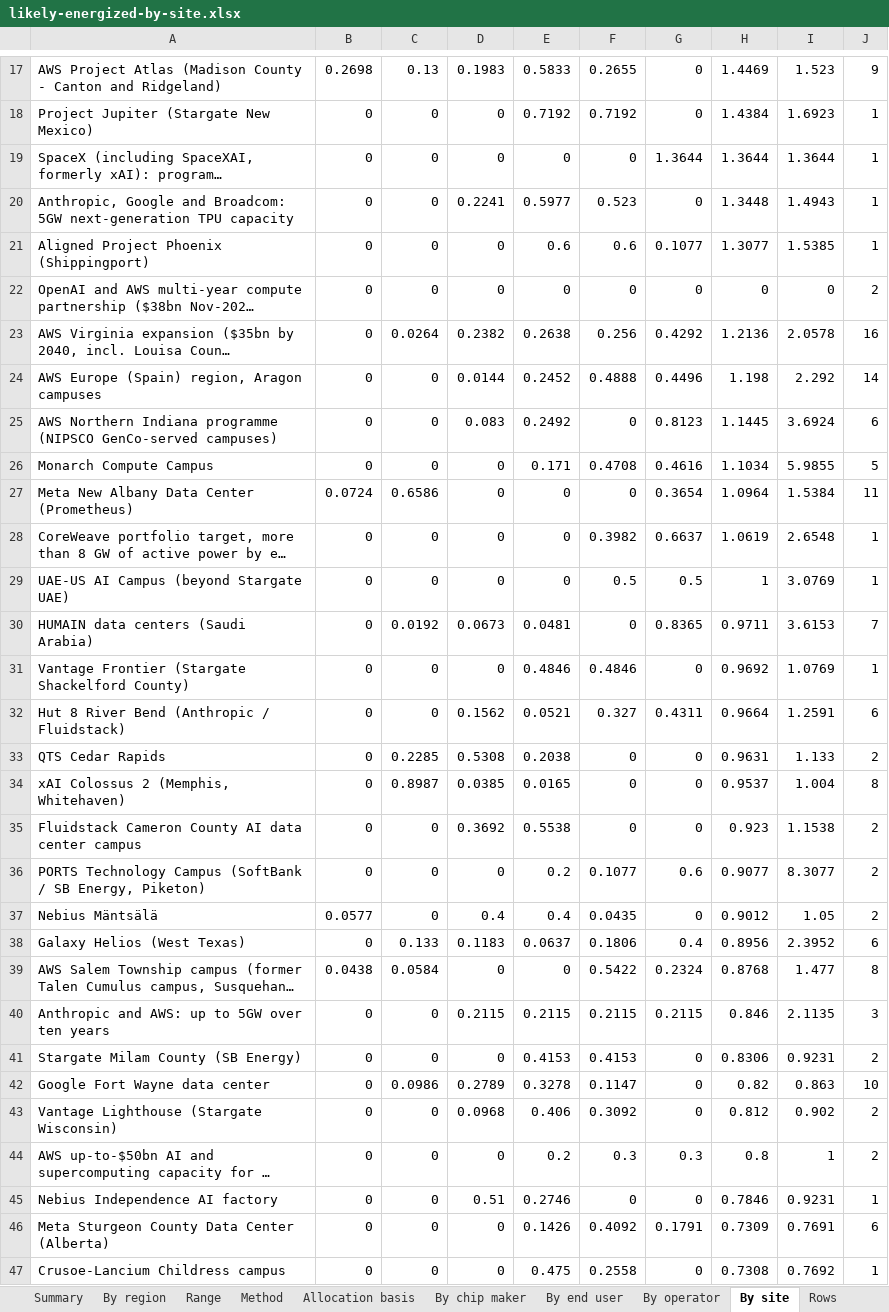
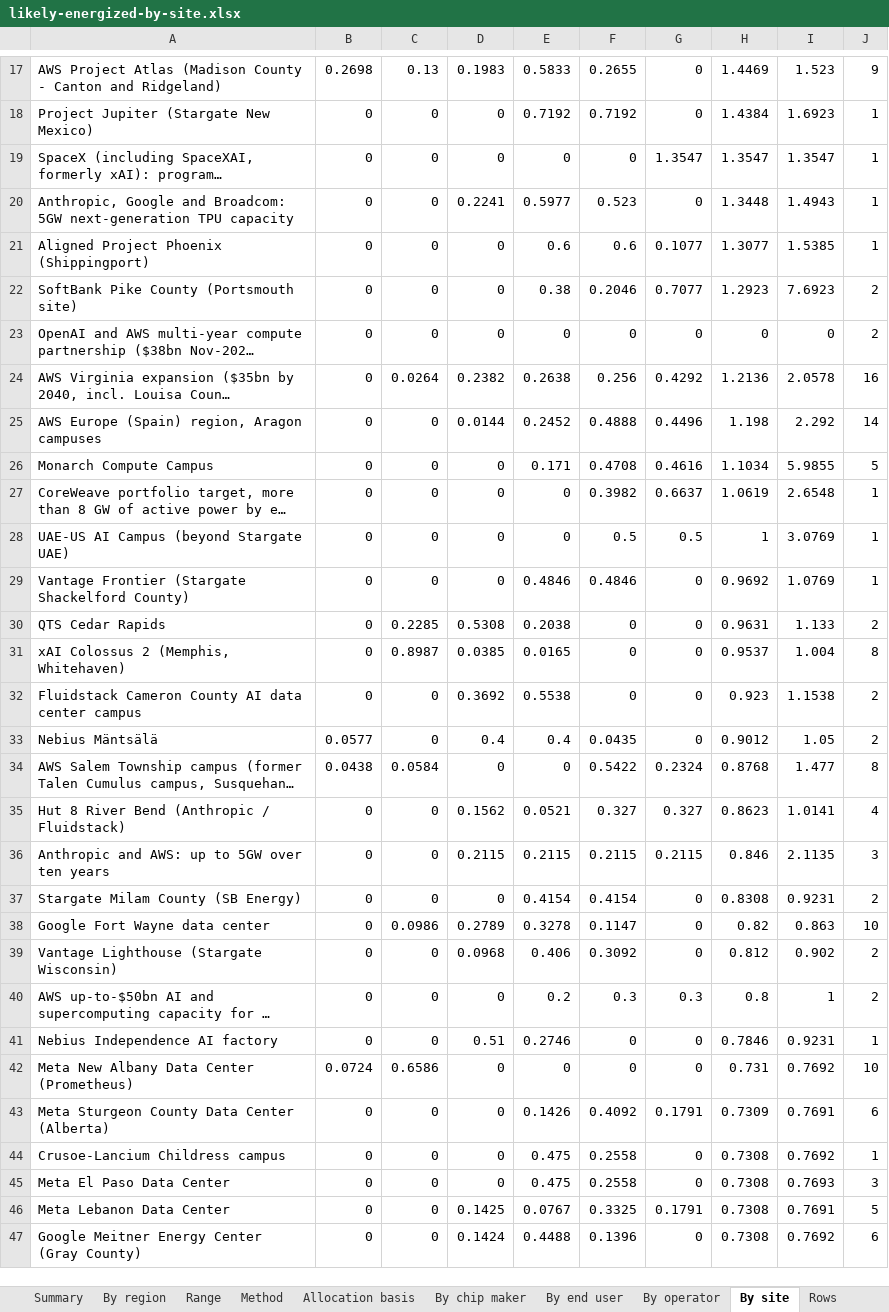
Before and after one commit to bernardhaswell/dcbuildsio, an Excel workbook: data/likely-energized-by-site.xlsx, sheet By site, drawn as a sheet; only a part is shown, gaps mark what is left out; the shorter side is filled out with more unchanged rows; long unchanged cells end in …; values as stored, in another font and other column widths than the file's, no borders; removed rows and columns are numbered as before the commit, all else as after; the diff covers the shown part only; the diff names each change by its address in the sheet, - before the commit and + after, or states it on an @@ line.

```diff
--- a/data/likely-energized-by-site.xlsx (sheet By site)
+++ b/data/likely-energized-by-site.xlsx (sheet By site)
-G19: 1.3644
+G19: 1.3547
-H19: 1.3644
+H19: 1.3547
-I19: 1.3644
+I19: 1.3547
+row 22: SoftBank Pike County (Portsmouth site) | 0 | 0 | 0 | 0.38 | 0.2046 | 0.7077 | 1.2923 | 7.6923 | 2
-row 25: AWS Northern Indiana programme (NIPSCO GenCo-served campuses) | 0 | 0 | 0.083 | 0.2492 | 0 | 0.8123 | 1.1445 | 3.6924 | 6
-row 27: Meta New Albany Data Center (Prometheus) | 0.0724 | 0.6586 | 0 | 0 | 0 | 0.3654 | 1.0964 | 1.5384 | 11
-row 30: HUMAIN data centers (Saudi Arabia) | 0 | 0.0192 | 0.0673 | 0.0481 | 0 | 0.8365 | 0.9711 | 3.6153 | 7
-row 32: Hut 8 River Bend (Anthropic / Fluidstack) | 0 | 0 | 0.1562 | 0.0521 | 0.327 | 0.4311 | 0.9664 | 1.2591 | 6
-row 36: PORTS Technology Campus (SoftBank / SB Energy, Piketon) | 0 | 0 | 0 | 0.2 | 0.1077 | 0.6 | 0.9077 | 8.3077 | 2
-row 38: Galaxy Helios (West Texas) | 0 | 0.133 | 0.1183 | 0.0637 | 0.1806 | 0.4 | 0.8956 | 2.3952 | 6
+row 35: Hut 8 River Bend (Anthropic / Fluidstack) | 0 | 0 | 0.1562 | 0.0521 | 0.327 | 0.327 | 0.8623 | 1.0141 | 4
-E37: 0.4153
+E37: 0.4154
-F37: 0.4153
+F37: 0.4154
-H37: 0.8306
+H37: 0.8308
+row 42: Meta New Albany Data Center (Prometheus) | 0.0724 | 0.6586 | 0 | 0 | 0 | 0 | 0.731 | 0.7692 | 10
```
Also changed, not shown: 18 added rows, 17 removed rows and 20 edited cells elsewhere in this sheet, sheet Rows, sheet Range, sheet By operator, sheet By end user, sheet Summary, sheet By chip maker, 2 more sheets, formulas that keep their value, 27 other files.
